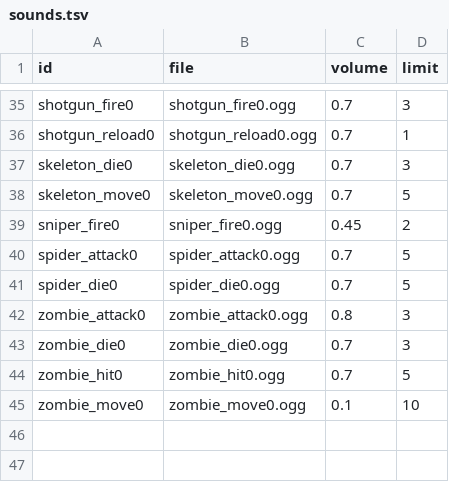
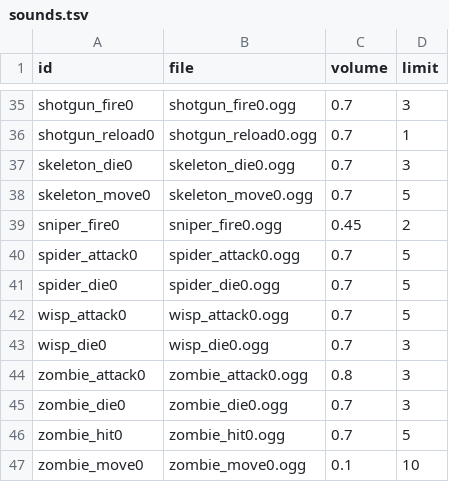
Before and after one commit to ololoken/emptyclip, a TSV file: working/tables/sounds.tsv, drawn as a sheet; only a part is shown, gaps mark what is left out.

Commit message:
add wisp work on c04

```diff
--- a/working/tables/sounds.tsv
+++ b/working/tables/sounds.tsv
@@ -41,2 +41,4 @@ spider_attack0	spider_attack0.ogg	0.7	5
 spider_die0	spider_die0.ogg	0.7	5
+wisp_attack0	wisp_attack0.ogg	0.7	5
+wisp_die0	wisp_die0.ogg	0.7	3
 zombie_attack0	zombie_attack0.ogg	0.8	3
```
Also changed, not shown: working/tables/animations.tsv, working/tables/colors.tsv, 22 other files.
